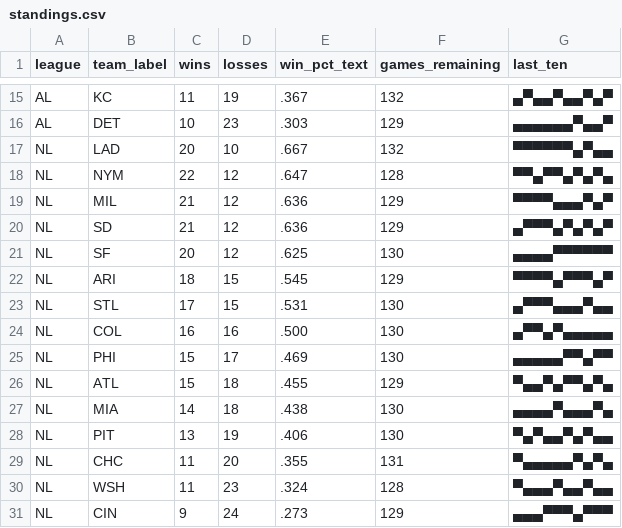
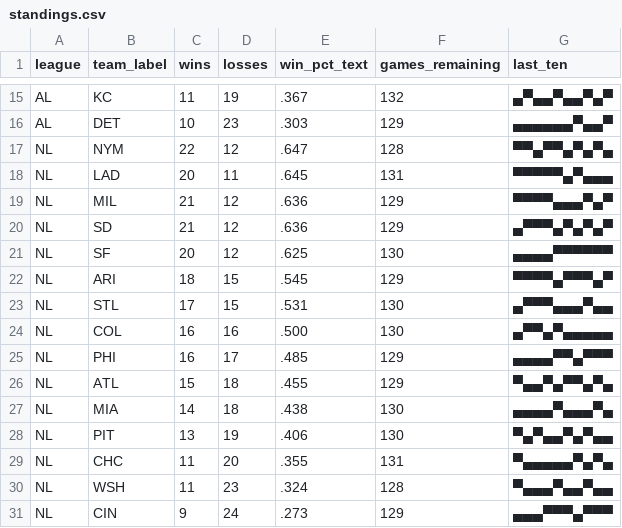
Before and after one commit to bzigterman/bzigterman.github.io-old, a CSV file: data/standings.csv, drawn as a sheet; only a part is shown, gaps mark what is left out.

```diff
--- a/data/standings.csv
+++ b/data/standings.csv
@@ -16,4 +16,4 @@ AL,KC ,11,19,.367,132,▄▀▄▄▀▄▄▀▄▀
 AL,DET,10,23,.303,129,▄▄▄▄▄▄▀▄▄▀
-NL,LAD,20,10,.667,132,▀▀▀▀▀▀▄▀▄▄
 NL,NYM,22,12,.647,128,▀▀▄▀▀▄▀▄▀▄
+NL,LAD,20,11,.645,131,▀▀▀▀▀▄▀▄▄▄
 NL,MIL,21,12,.636,129,▀▀▀▀▄▄▄▀▄▀
@@ -24,3 +24,3 @@ NL,STL,17,15,.531,130,▄▀▀▀▄▄▄▀▄▄
 NL,COL,16,16,.500,130,▄▀▀▄▀▄▄▄▄▄
-NL,PHI,15,17,.469,130,▄▄▄▄▄▀▀▄▀▀
+NL,PHI,16,17,.485,129,▄▄▄▄▀▀▄▀▀▀
 NL,ATL,15,18,.455,129,▀▄▄▀▄▀▀▄▀▄
```
Also changed, not shown: 4 other files.
